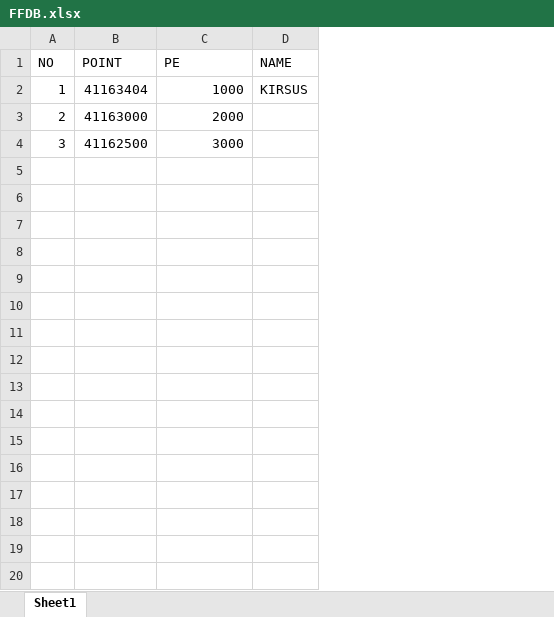
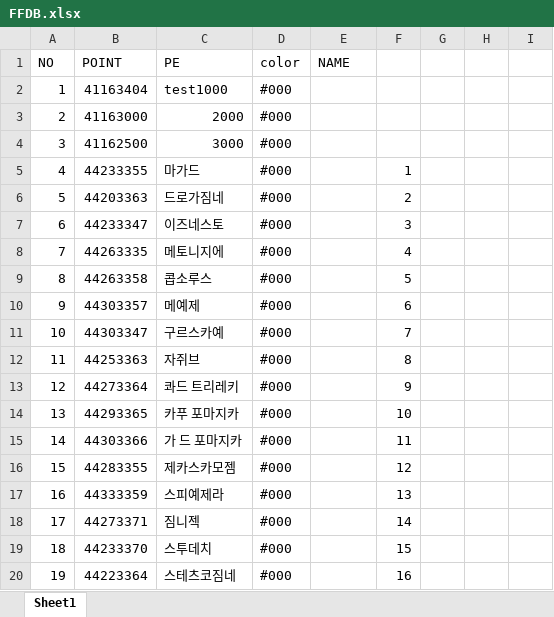
Before and after one commit to aperne02/ff-leaflet-map, an Excel workbook: FFDB.xlsx, sheet Sheet1, drawn as a sheet; only a part is shown; values as stored, in another font and other column widths than the file's, no borders; addresses are those after the commit; the diff covers the shown part only; the diff names each change by its address in the sheet, - before the commit and + after, or states it on an @@ line.

```diff
--- a/FFDB.xlsx (sheet Sheet1)
+++ b/FFDB.xlsx (sheet Sheet1)
+column D (color), rows 2-4: all #000
+column F, empty
+column G, empty
+column H, empty
+column I, empty
-C2 (PE): 1000
+C2 (PE): test1000
-E2 (NAME): KIRSUS
+E2 (NAME): (empty)
+row 5: 4 | 44233355 | 마가드 | #000 |  | 1
+row 6: 5 | 44203363 | 드로가짐네 | #000 |  | 2
+row 7: 6 | 44233347 | 이즈네스토 | #000 |  | 3
+row 8: 7 | 44263335 | 메토니지에 | #000 |  | 4
+row 9: 8 | 44263358 | 콥소루스 | #000 |  | 5
+row 10: 9 | 44303357 | 메예제 | #000 |  | 6
+row 11: 10 | 44303347 | 구르스카예 | #000 |  | 7
+row 12: 11 | 44253363 | 자쥐브 | #000 |  | 8
+row 13: 12 | 44273364 | 콰드 트리레키 | #000 |  | 9
+row 14: 13 | 44293365 | 카푸 포마지카 | #000 |  | 10
+row 15: 14 | 44303366 | 가 드 포마지카 | #000 |  | 11
+row 16: 15 | 44283355 | 제카스카모젬 | #000 |  | 12
+row 17: 16 | 44333359 | 스피예제라 | #000 |  | 13
+row 18: 17 | 44273371 | 짐니젝 | #000 |  | 14
+row 19: 18 | 44233370 | 스투데치 | #000 |  | 15
+row 20: 19 | 44223364 | 스테츠코짐네 | #000 |  | 16
```
Also changed, not shown: 72 added rows elsewhere in this sheet, 9 other files.
